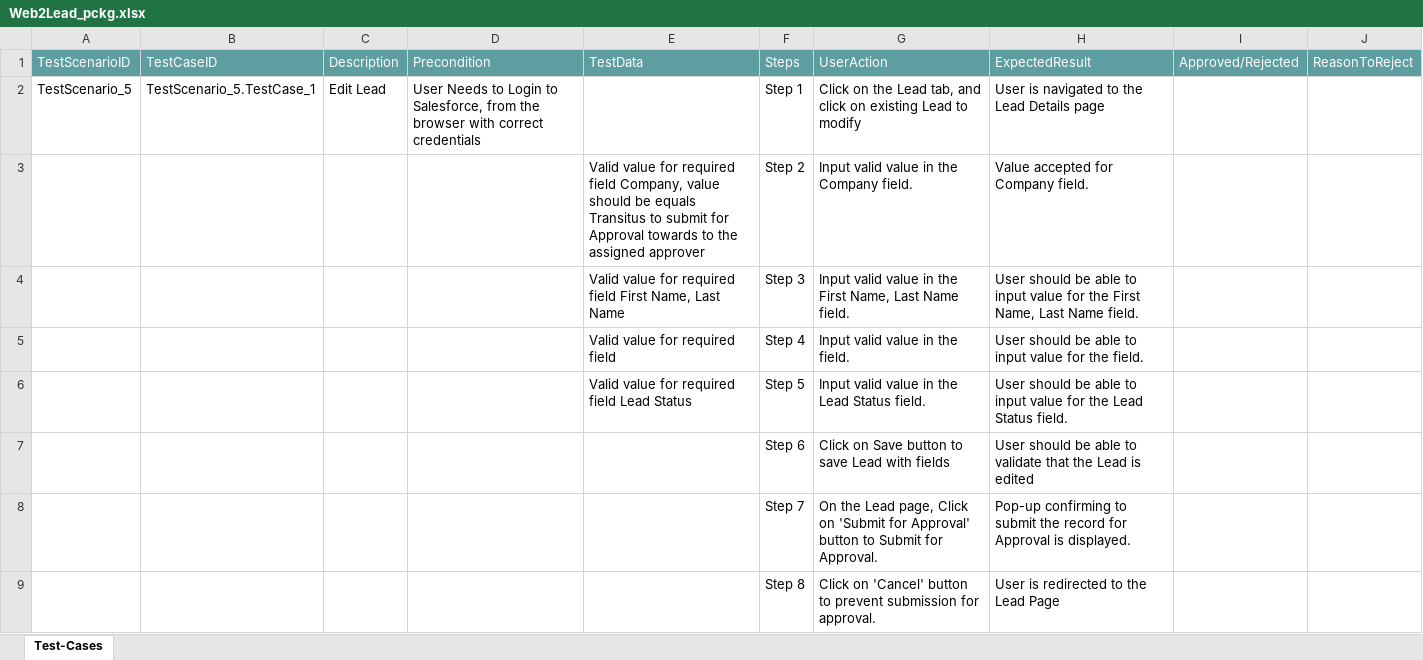
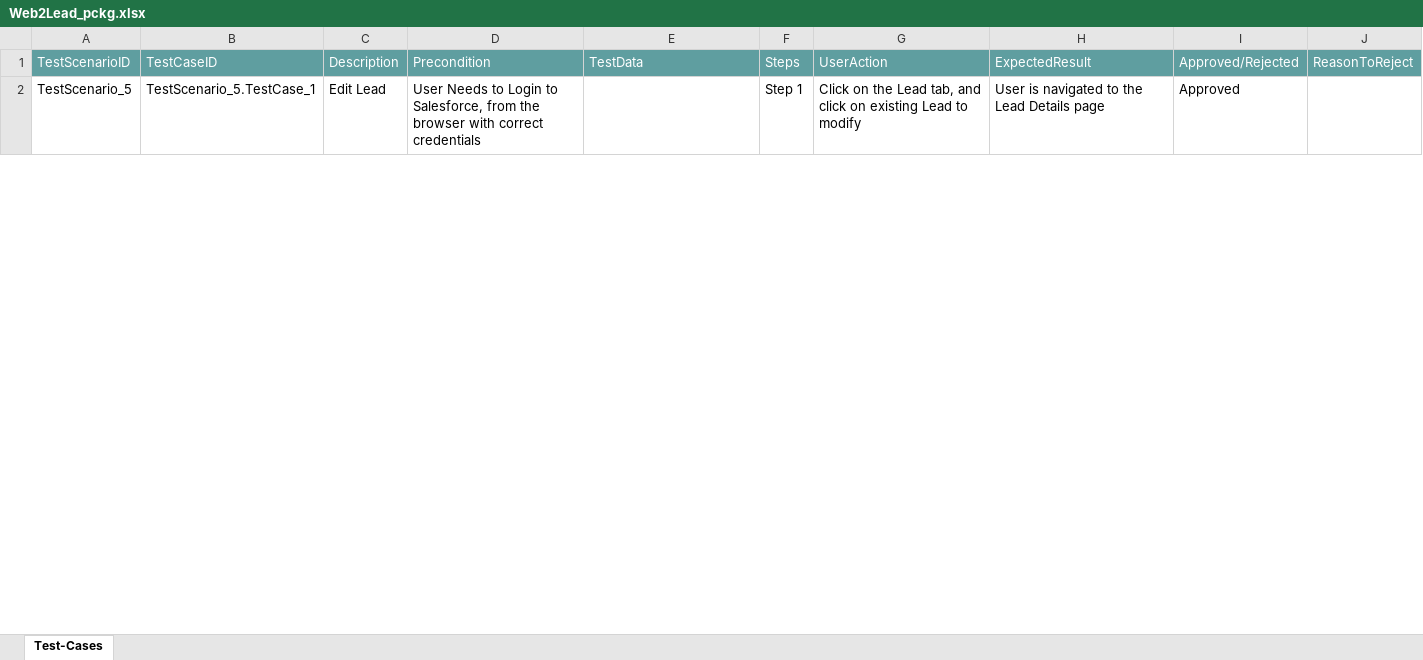
Before and after one commit to ShaikMohamedIrfan/TestAtif, an Excel workbook: Web2Lead_pckg.xlsx, sheet Test-Cases, drawn as a sheet; only a part is shown; values as stored, in another font and other column widths than the file's, no borders; table styles not drawn; the diff covers the shown part only; the diff names each change by its address in the sheet, - before the commit and + after, or states it on an @@ line.

Commit message:
Update Web2Lead_pckg.xlsx

```diff
--- a/Web2Lead_pckg.xlsx (sheet Test-Cases)
+++ b/Web2Lead_pckg.xlsx (sheet Test-Cases)
-I2: (empty)
+I2: Approved
@@ row 3 hidden:  |  |  |  | Valid value for required field Company, value should be equals Transitus to submit for Approval towards to the assigned approver | Step 2 | Input valid value in the Company field. | Value accepted for Company field. @@
@@ row 4 hidden:  |  |  |  | Valid value for required field First Name, Last Name | Step 3 | Input valid value in the First Name, Last Name field. | User should be able to input value for the First Name, Last Name field. @@
@@ row 5 hidden:  |  |  |  | Valid value for required field | Step 4 | Input valid value in the field. | User should be able to input value for the field. @@
@@ row 6 hidden:  |  |  |  | Valid value for required field Lead Status | Step 5 | Input valid value in the Lead Status field. | User should be able to input value for the Lead Status field. @@
@@ row 7 hidden:  |  |  |  |  | Step 6 | Click on Save button to save Lead with fields | User should be able to validate that the Lead is edited @@
@@ row 8 hidden:  |  |  |  |  | Step 7 | On the Lead page, Click on 'Submit for Approval' button to Submit for Approval. | Pop-up confirming to submit the record for Approval is displayed. @@
@@ row 9 hidden:  |  |  |  |  | Step 8 | Click on 'Cancel' button to prevent submission for approval. | User is redirected to the Lead Page @@
```
Also changed, not shown: 7 hidden or unhidden rows and 1 edited cell elsewhere in this sheet.
